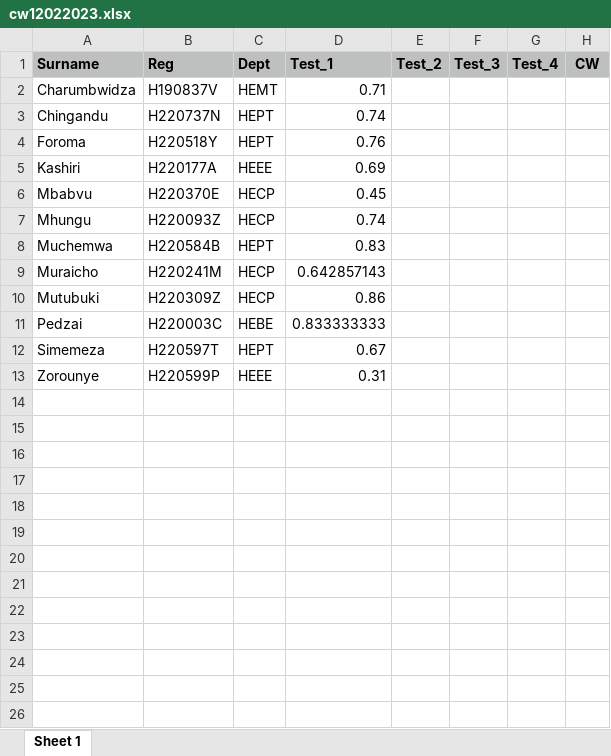
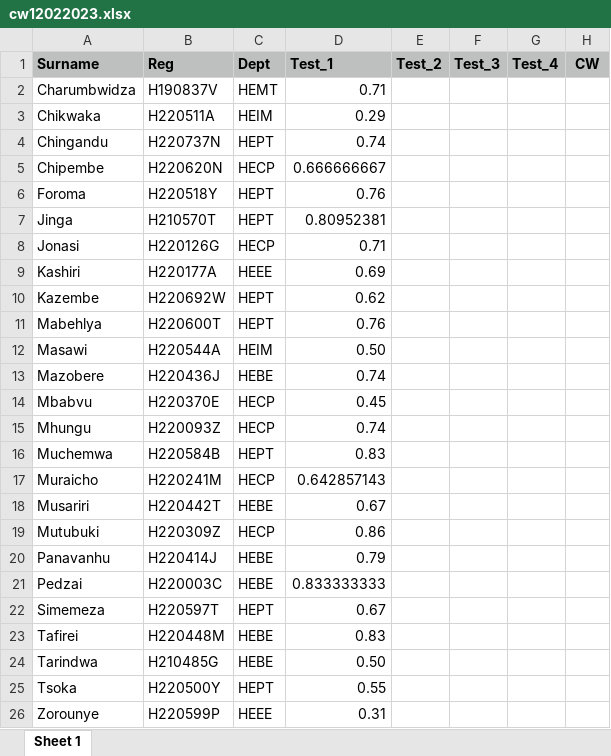
Before and after one commit to tnmutusva/course, an Excel workbook: cw12022023.xlsx, sheet Sheet 1, drawn as a sheet; values as stored, in another font and other column widths than the file's, no borders; the diff names each change by its address in the sheet, - before the commit and + after, or states it on an @@ line.

Commit message:
Update cw12022023.xlsx

```diff
--- a/cw12022023.xlsx (sheet Sheet 1)
+++ b/cw12022023.xlsx (sheet Sheet 1)
+row 3: Chikwaka | H220511A | HEIM | 0.29
+row 5: Chipembe | H220620N | HECP | 0.666666667
+row 7: Jinga | H210570T | HEPT | 0.80952381
+row 8: Jonasi | H220126G | HECP | 0.71
+row 10: Kazembe | H220692W | HEPT | 0.62
+row 11: Mabehlya | H220600T | HEPT | 0.76
+row 12: Masawi | H220544A | HEIM | 0.50
+row 13: Mazobere | H220436J | HEBE | 0.74
+row 18: Musariri | H220442T | HEBE | 0.67
+row 20: Panavanhu | H220414J | HEBE | 0.79
+row 23: Tafirei | H220448M | HEBE | 0.83
+row 24: Tarindwa | H210485G | HEBE | 0.50
+row 25: Tsoka | H220500Y | HEPT | 0.55
```
